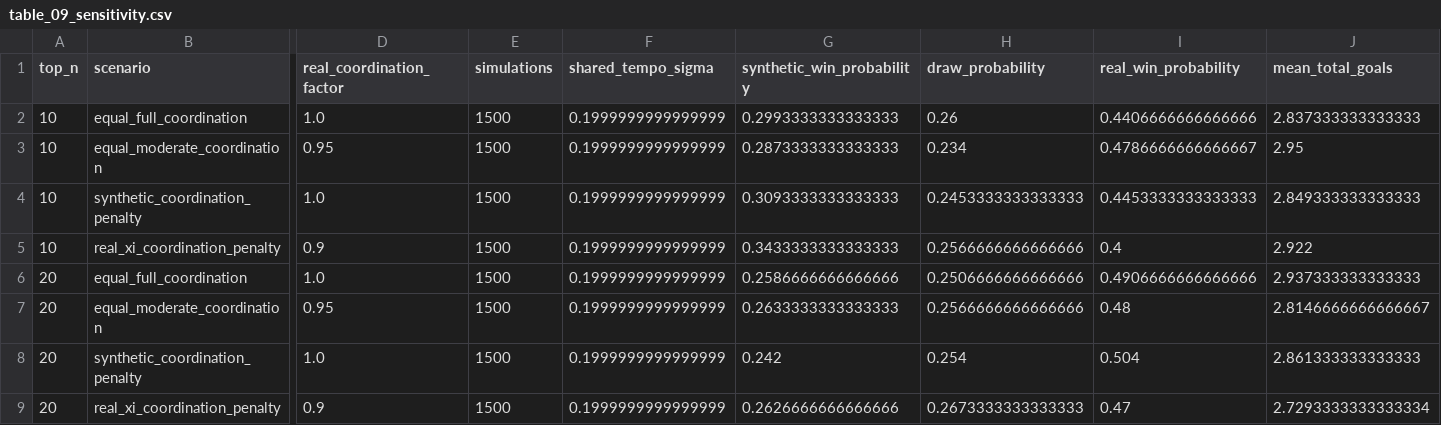
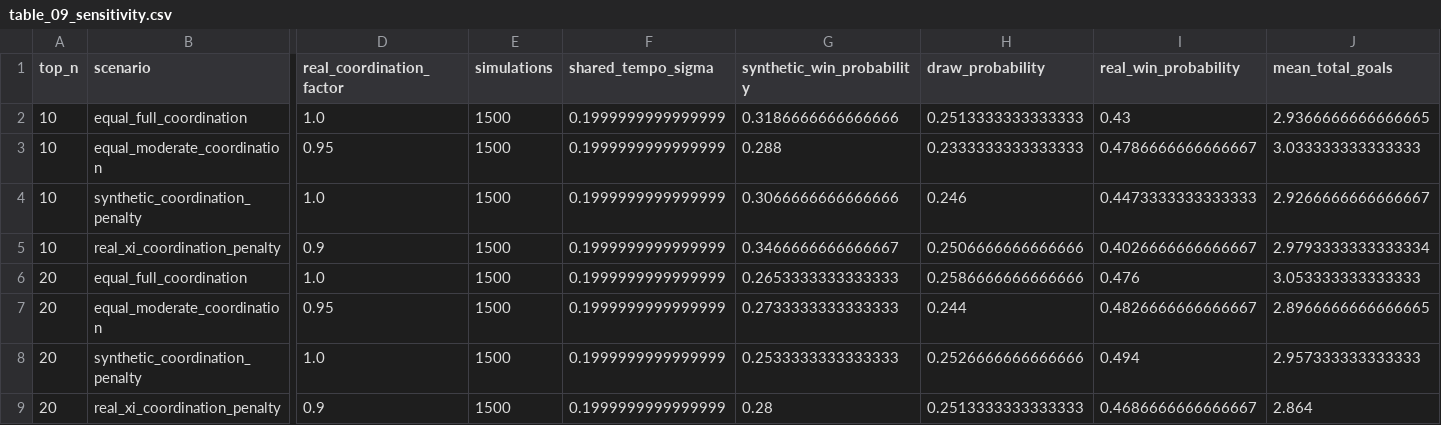
Before and after one commit to ViniciusCovas/synthetic-xi-2026, a CSV file: paper/exhibits_scientific/table_09_sensitivity.csv, drawn as a sheet; only a part is shown, gaps mark what is left out; the diff covers the shown part only; the diff names each change by its address in the sheet, - before the commit and + after, or states it on an @@ line.

```diff
--- a/paper/exhibits_scientific/table_09_sensitivity.csv
+++ b/paper/exhibits_scientific/table_09_sensitivity.csv
-G2 (synthetic_win_probability): 0.2993333333333333
+G2 (synthetic_win_probability): 0.3186666666666666
-H2 (draw_probability): 0.26
+H2 (draw_probability): 0.2513333333333333
-I2 (real_win_probability): 0.4406666666666666
+I2 (real_win_probability): 0.43
-J2 (mean_total_goals): 2.837333333333333
+J2 (mean_total_goals): 2.9366666666666665
-G3 (synthetic_win_probability): 0.2873333333333333
+G3 (synthetic_win_probability): 0.288
-H3 (draw_probability): 0.234
+H3 (draw_probability): 0.2333333333333333
-J3 (mean_total_goals): 2.95
+J3 (mean_total_goals): 3.033333333333333
-G4 (synthetic_win_probability): 0.3093333333333333
+G4 (synthetic_win_probability): 0.3066666666666666
-H4 (draw_probability): 0.2453333333333333
+H4 (draw_probability): 0.246
-I4 (real_win_probability): 0.4453333333333333
+I4 (real_win_probability): 0.4473333333333333
-J4 (mean_total_goals): 2.849333333333333
+J4 (mean_total_goals): 2.9266666666666667
-G5 (synthetic_win_probability): 0.3433333333333333
+G5 (synthetic_win_probability): 0.3466666666666667
-H5 (draw_probability): 0.2566666666666666
+H5 (draw_probability): 0.2506666666666666
-I5 (real_win_probability): 0.4
+I5 (real_win_probability): 0.4026666666666667
-J5 (mean_total_goals): 2.922
+J5 (mean_total_goals): 2.9793333333333334
-G6 (synthetic_win_probability): 0.2586666666666666
+G6 (synthetic_win_probability): 0.2653333333333333
-H6 (draw_probability): 0.2506666666666666
+H6 (draw_probability): 0.2586666666666666
-I6 (real_win_probability): 0.4906666666666666
+I6 (real_win_probability): 0.476
-J6 (mean_total_goals): 2.937333333333333
+J6 (mean_total_goals): 3.053333333333333
-G7 (synthetic_win_probability): 0.2633333333333333
+G7 (synthetic_win_probability): 0.2733333333333333
-H7 (draw_probability): 0.2566666666666666
+H7 (draw_probability): 0.244
-I7 (real_win_probability): 0.48
+I7 (real_win_probability): 0.4826666666666667
-J7 (mean_total_goals): 2.8146666666666667
+J7 (mean_total_goals): 2.8966666666666665
-G8 (synthetic_win_probability): 0.242
+G8 (synthetic_win_probability): 0.2533333333333333
-H8 (draw_probability): 0.254
+H8 (draw_probability): 0.2526666666666666
-I8 (real_win_probability): 0.504
+I8 (real_win_probability): 0.494
-J8 (mean_total_goals): 2.861333333333333
+J8 (mean_total_goals): 2.957333333333333
-G9 (synthetic_win_probability): 0.2626666666666666
+G9 (synthetic_win_probability): 0.28
-H9 (draw_probability): 0.2673333333333333
+H9 (draw_probability): 0.2513333333333333
-I9 (real_win_probability): 0.47
+I9 (real_win_probability): 0.4686666666666667
-J9 (mean_total_goals): 2.7293333333333334
+J9 (mean_total_goals): 2.864
```
Also changed, not shown: 15 edited cells elsewhere in this file, data/model_readiness/lateral_grid_anchor_evidence.csv, data/validation/external_pre_tournament_predictions.csv, 52 other files.
